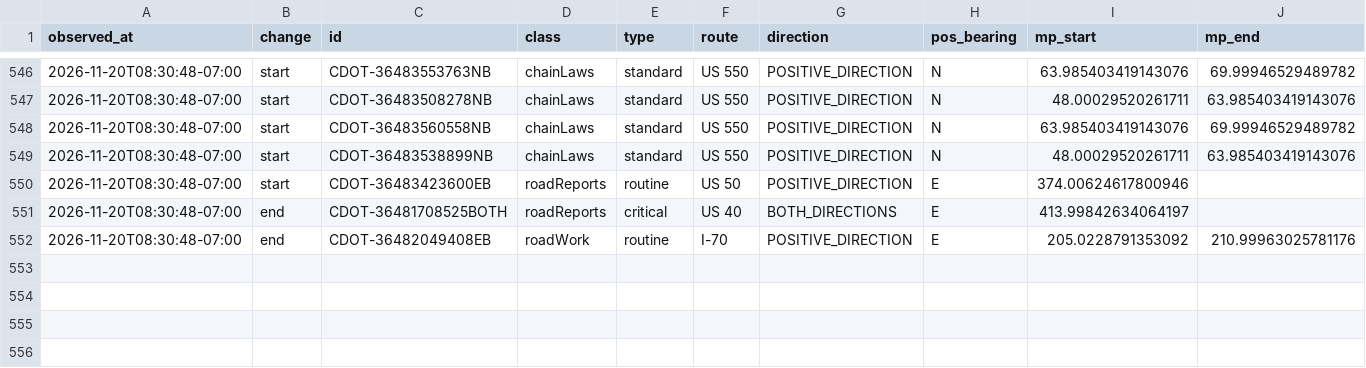
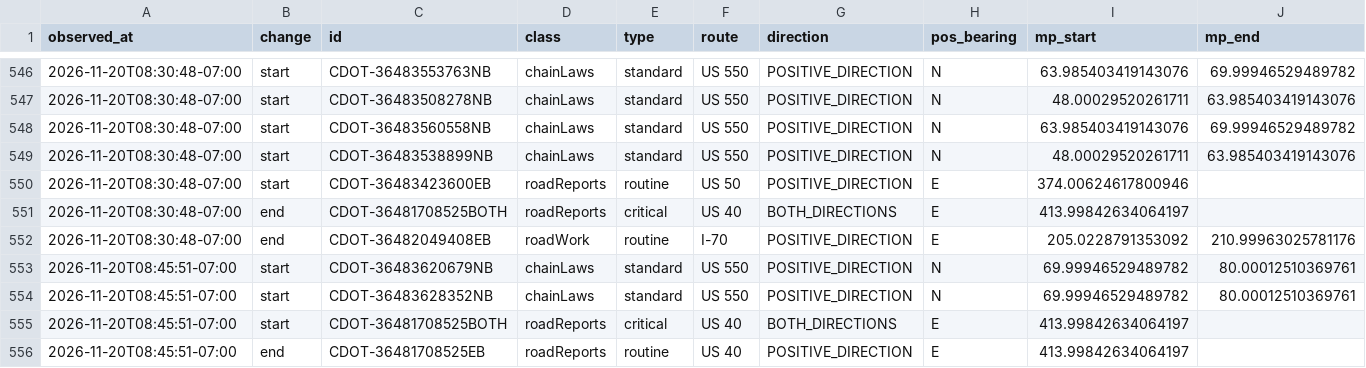
Before and after one commit to i70skibum/ski-logger, a CSV file: data/events/2026-11.csv, drawn as a sheet; only a part is shown, gaps mark what is left out; rows hold the shown columns only; the diff names each change by its address in the sheet, - before the commit and + after, or states it on an @@ line.

Commit message:
data 2026-11-20T15:46Z

```diff
--- a/data/events/2026-11.csv
+++ b/data/events/2026-11.csv
+row 553: 2026-11-20T08:45:51-07:00 | start | CDOT-36483620679NB | chainLaws | standard | US 550 | POSITIVE_DIRECTION | N | 69.99946529489782 | 80.00012510369761
+row 554: 2026-11-20T08:45:51-07:00 | start | CDOT-36483628352NB | chainLaws | standard | US 550 | POSITIVE_DIRECTION | N | 69.99946529489782 | 80.00012510369761
+row 555: 2026-11-20T08:45:51-07:00 | start | CDOT-36481708525BOTH | roadReports | critical | US 40 | BOTH_DIRECTIONS | E | 413.99842634064197
+row 556: 2026-11-20T08:45:51-07:00 | end | CDOT-36481708525EB | roadReports | routine | US 40 | POSITIVE_DIRECTION | E | 413.99842634064197
```
Also changed, not shown: data/snotel/2026-11.csv, data/speed/2026-11.csv, 2 other files.
